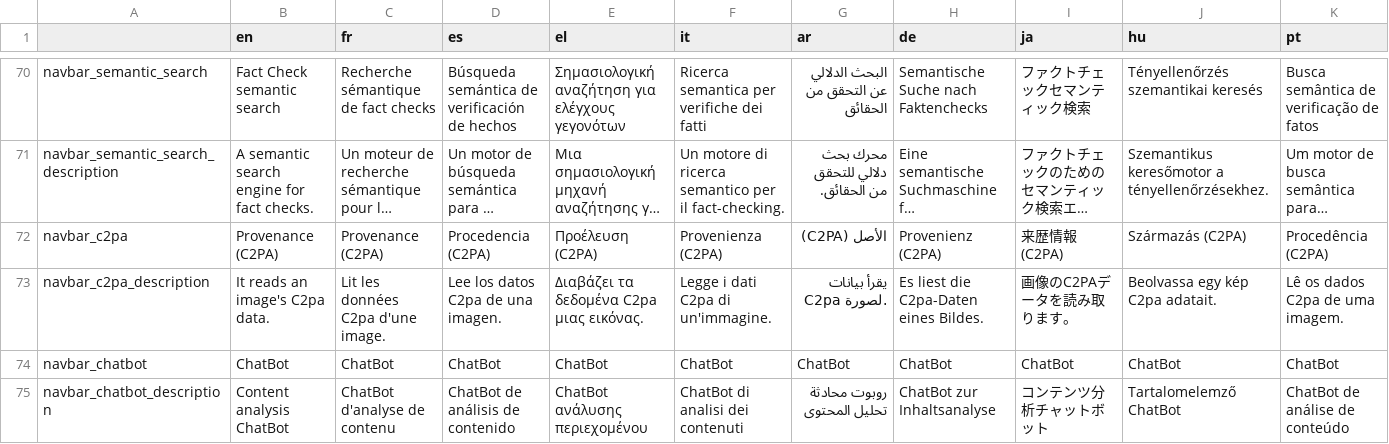
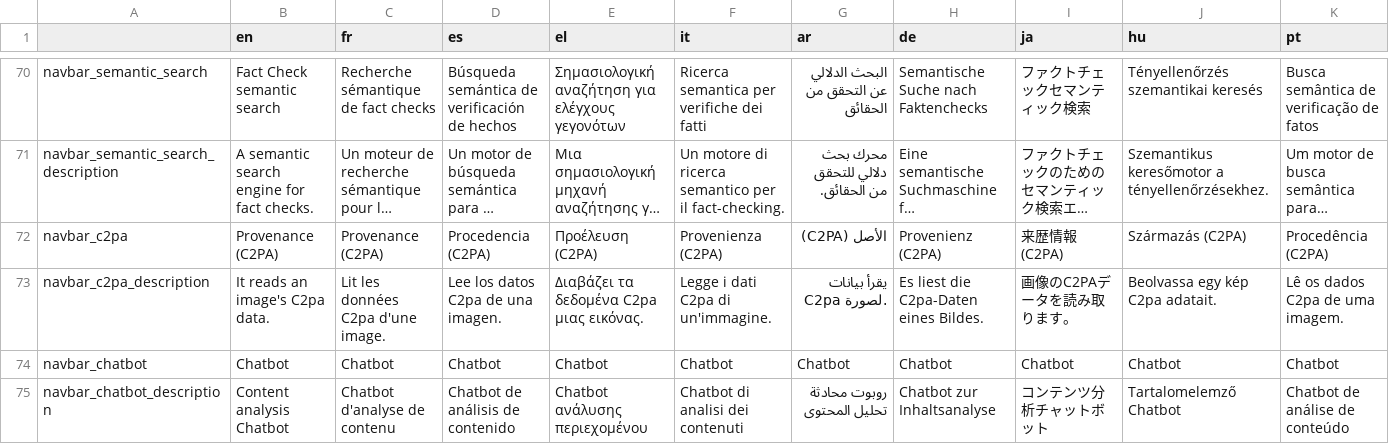
Before and after one commit to AFP-Medialab/InVID-Translations, a TSV file: components/NavItems/tools/Alltools.tsv, drawn as a sheet; only a part is shown, gaps mark what is left out; long unchanged cells end in ….

```diff
--- a/components/NavItems/tools/Alltools.tsv
+++ b/components/NavItems/tools/Alltools.tsv
@@ -73,3 +73,3 @@ navbar_c2pa	Provenance (C2PA)	Provenance (C2PA)	Procedencia (C2PA)	Προέλε
 navbar_c2pa_description	It reads an image's C2pa data.	Lit les données C2pa d'une image.	Lee los datos C2pa de una imagen.	Διαβάζει τα δεδομένα C2pa μιας εικόνας.	Legge i dati C2pa di un'immagine.	يقرأ بيانات C2pa لصورة.	Es liest die C2pa-Daten eines Bildes.	画像のC2PAデータを読み取ります。	Beolvassa egy kép C2pa adatait.	Lê os dados C2pa de uma imagem.
-navbar_chatbot	ChatBot	ChatBot	ChatBot	ChatBot	ChatBot	ChatBot	ChatBot	ChatBot	ChatBot	ChatBot
-navbar_chatbot_description	Content analysis ChatBot	ChatBot d'analyse de contenu	ChatBot de análisis de contenido	ChatBot ανάλυσης περιεχομένου	ChatBot di analisi dei contenuti	روبوت محادثة تحليل المحتوى	ChatBot zur Inhaltsanalyse	コンテンツ分析チャットボット	Tartalomelemző ChatBot	ChatBot de análise de conteúdo
+navbar_chatbot	Chatbot	Chatbot	Chatbot	Chatbot	Chatbot	Chatbot	Chatbot	Chatbot	Chatbot	Chatbot
+navbar_chatbot_description	Content analysis Chatbot	Chatbot d'analyse de contenu	Chatbot de análisis de contenido	Chatbot ανάλυσης περιεχομένου	Chatbot di analisi dei contenuti	روبوت محادثة تحليل المحتوى	Chatbot zur Inhaltsanalyse	コンテンツ分析チャットボット	Tartalomelemző Chatbot	Chatbot de análise de conteúdo
```
Also changed, not shown: 1 other file.
